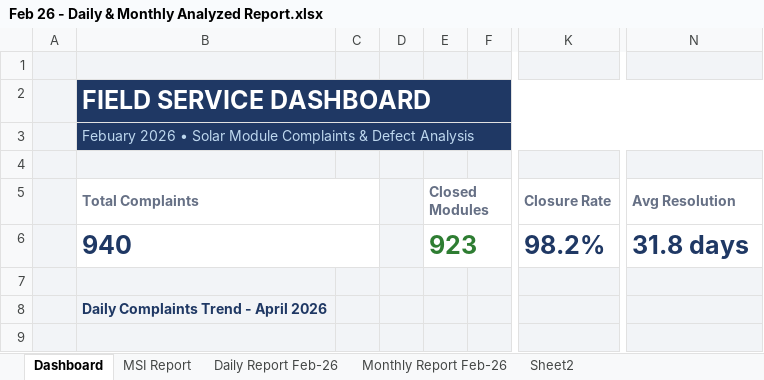
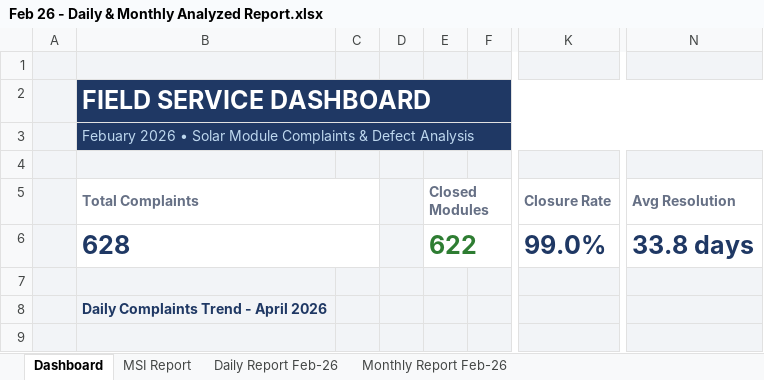
Before and after one commit to nithinjinaga/Premier-Energies-Service-Dashboard, an Excel workbook: Feb 26 - Daily & Monthly Analyzed Report.xlsx, sheet Dashboard, drawn as a sheet; only a part is shown, gaps mark what is left out; values as stored, in another font and other column widths than the file's, no borders; charts and pictures not drawn; the diff names each change by its address in the sheet, - before the commit and + after, or states it on an @@ line.

Commit message:
Fix Excel data alignment for Feb, Mar, Apr settle dates and regenerate dashboard

```diff
--- a/Feb 26 - Daily & Monthly Analyzed Report.xlsx (sheet Dashboard)
+++ b/Feb 26 - Daily & Monthly Analyzed Report.xlsx (sheet Dashboard)
-sheet tab: Sheet2
-B6: 940
+B6: 628
-E6: 923
+E6: 622
-K6: 98.2%
+K6: 99.0%
-N6: 31.8 days
+N6: 33.8 days
```
Also changed, not shown: sheet Monthly Report Feb-26, sheet MSI Report, formulas that keep their value, charts or pictures, June 26 - Daily & Monthly Analyzed Report.xlsx, 3 other files.
